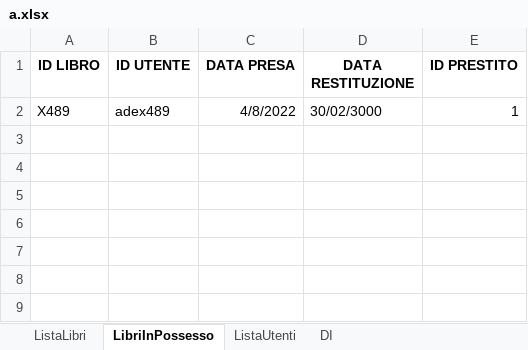
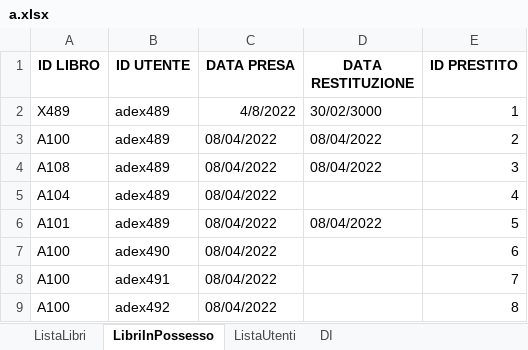
Before and after one commit to ADEX489/LibraryProject, an Excel workbook: FilesOperations/a.xlsx, sheet LibriInPossesso, drawn as a sheet; values as stored, in another font and other column widths than the file's, no borders; the diff names each change by its address in the sheet, - before the commit and + after, or states it on an @@ line.

Commit message:
Ulteriore correzione non finita nella lista libri

```diff
--- a/FilesOperations/a.xlsx (sheet LibriInPossesso)
+++ b/FilesOperations/a.xlsx (sheet LibriInPossesso)
+row 3: A100 | adex489 | 08/04/2022 | 08/04/2022 | 2
+row 4: A108 | adex489 | 08/04/2022 | 08/04/2022 | 3
+row 5: A104 | adex489 | 08/04/2022 |  | 4
+row 6: A101 | adex489 | 08/04/2022 | 08/04/2022 | 5
+row 7: A100 | adex490 | 08/04/2022 |  | 6
+row 8: A100 | adex491 | 08/04/2022 |  | 7
+row 9: A100 | adex492 | 08/04/2022 |  | 8
```
Also changed, not shown: sheet ListaLibri, 3 other files.
